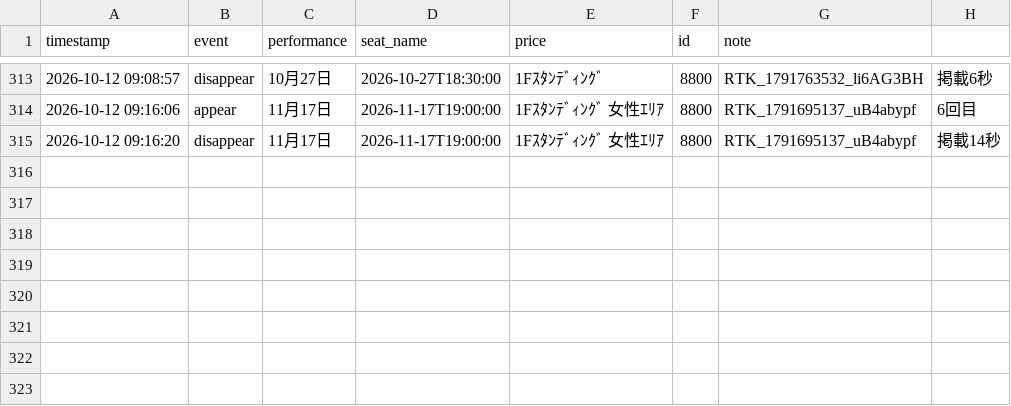
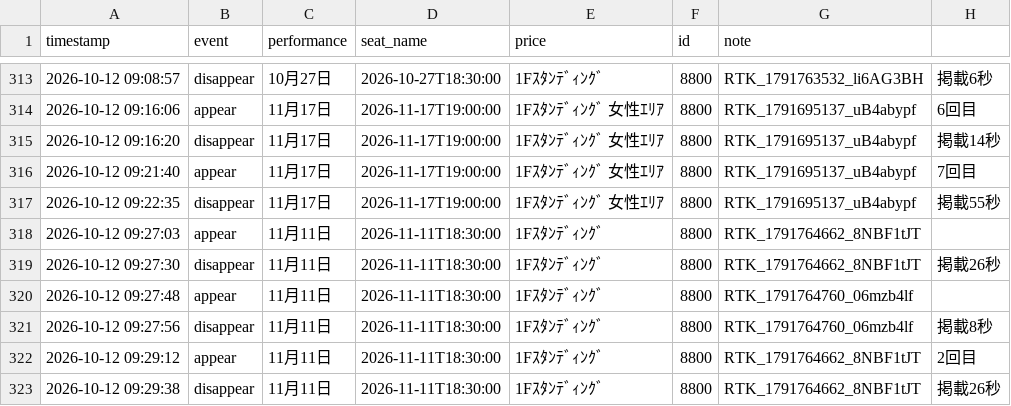
Before and after one commit to dragonballgokou-rose-boop/cursor, a CSV file: ticket-monitor/listings-6ki-resale.csv, drawn as a sheet; only a part is shown, gaps mark what is left out.

Commit message:
chore: update listings log

```diff
--- a/ticket-monitor/listings-6ki-resale.csv
+++ b/ticket-monitor/listings-6ki-resale.csv
@@ -315 +315,9 @@ timestamp,event,performance,seat_name,price,id,note
 "2026-10-12 09:16:20","disappear","11月17日","2026-11-17T19:00:00","1Fｽﾀﾝﾃﾞｨﾝｸﾞ 女性ｴﾘｱ","8800","RTK_1791695137_uB4abypf","掲載14秒"
+"2026-10-12 09:21:40","appear","11月17日","2026-11-17T19:00:00","1Fｽﾀﾝﾃﾞｨﾝｸﾞ 女性ｴﾘｱ","8800","RTK_1791695137_uB4abypf","7回目"
+"2026-10-12 09:22:35","disappear","11月17日","2026-11-17T19:00:00","1Fｽﾀﾝﾃﾞｨﾝｸﾞ 女性ｴﾘｱ","8800","RTK_1791695137_uB4abypf","掲載55秒"
+"2026-10-12 09:27:03","appear","11月11日","2026-11-11T18:30:00","1Fｽﾀﾝﾃﾞｨﾝｸﾞ","8800","RTK_1791764662_8NBF1tJT",""
+"2026-10-12 09:27:30","disappear","11月11日","2026-11-11T18:30:00","1Fｽﾀﾝﾃﾞｨﾝｸﾞ","8800","RTK_1791764662_8NBF1tJT","掲載26秒"
+"2026-10-12 09:27:48","appear","11月11日","2026-11-11T18:30:00","1Fｽﾀﾝﾃﾞｨﾝｸﾞ","8800","RTK_1791764760_06mzb4lf",""
+"2026-10-12 09:27:56","disappear","11月11日","2026-11-11T18:30:00","1Fｽﾀﾝﾃﾞｨﾝｸﾞ","8800","RTK_1791764760_06mzb4lf","掲載8秒"
+"2026-10-12 09:29:12","appear","11月11日","2026-11-11T18:30:00","1Fｽﾀﾝﾃﾞｨﾝｸﾞ","8800","RTK_1791764662_8NBF1tJT","2回目"
+"2026-10-12 09:29:38","disappear","11月11日","2026-11-11T18:30:00","1Fｽﾀﾝﾃﾞｨﾝｸﾞ","8800","RTK_1791764662_8NBF1tJT","掲載26秒"
```
